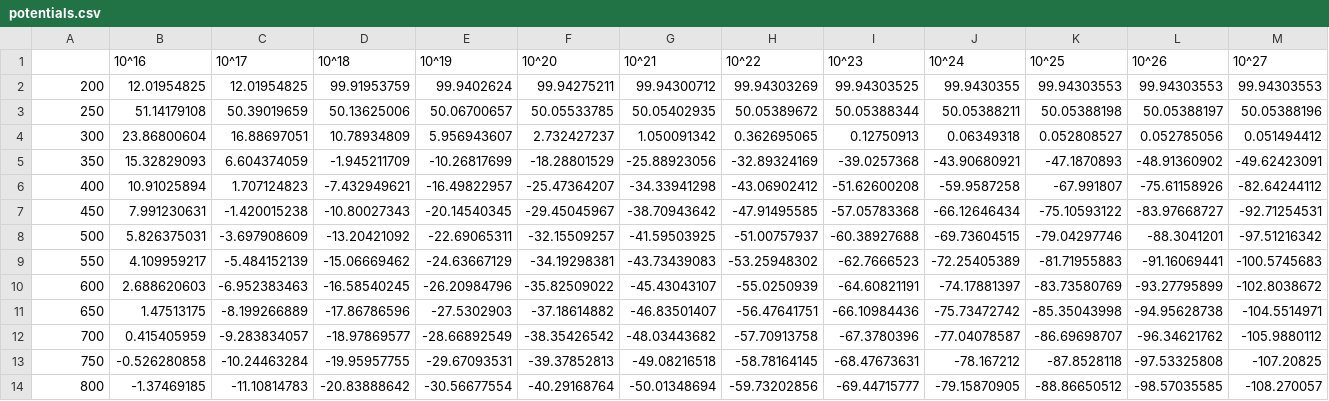
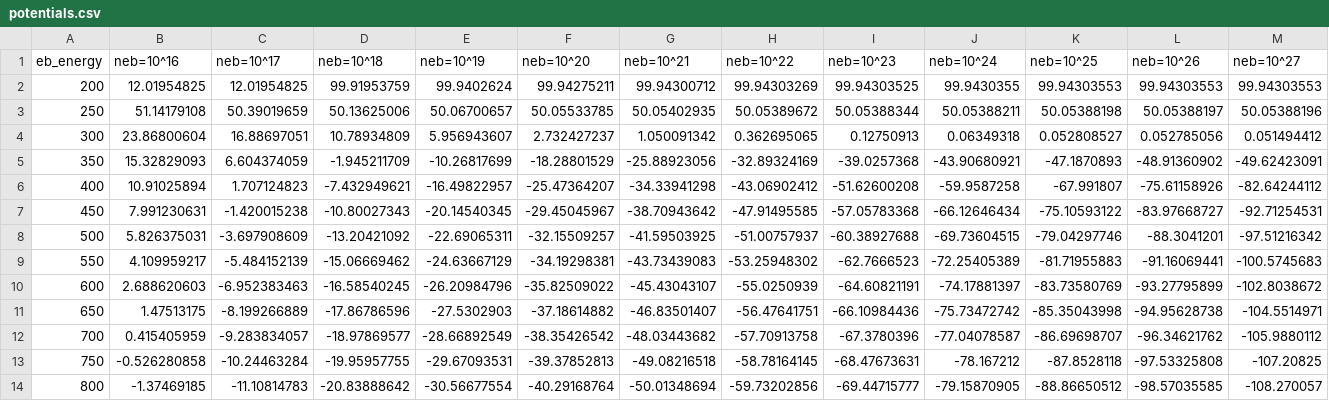
Before and after one commit to DrucillaLiu/potential-distribution, a CSV file: potential_data/potentials.csv, drawn as a sheet; only a part is shown; removed rows and columns are numbered as before the commit, all else as after; rows hold the shown columns only; the diff names each change by its address in the sheet, - before the commit and + after, or states it on an @@ line.

Commit message:
Add files via upload

```diff
--- a/potential_data/potentials.csv
+++ b/potential_data/potentials.csv
-row 1:  | 10^16 | 10^17 | 10^18 | 10^19 | 10^20 | 10^21 | 10^22 | 10^23 | 10^24 | 10^25 | 10^26 | 10^27
+row 1: eb_energy | neb=10^16 | neb=10^17 | neb=10^18 | neb=10^19 | neb=10^20 | neb=10^21 | neb=10^22 | neb=10^23 | neb=10^24 | neb=10^25 | neb=10^26 | neb=10^27
```
